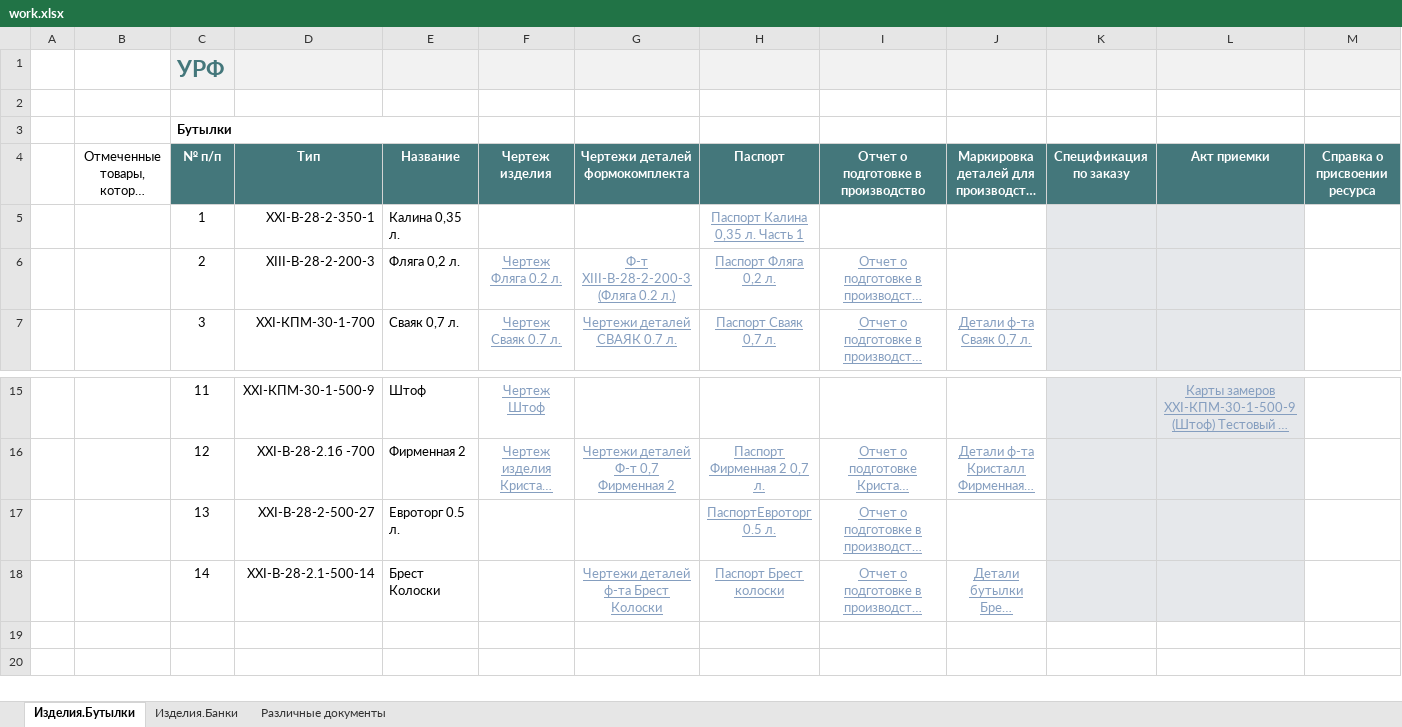
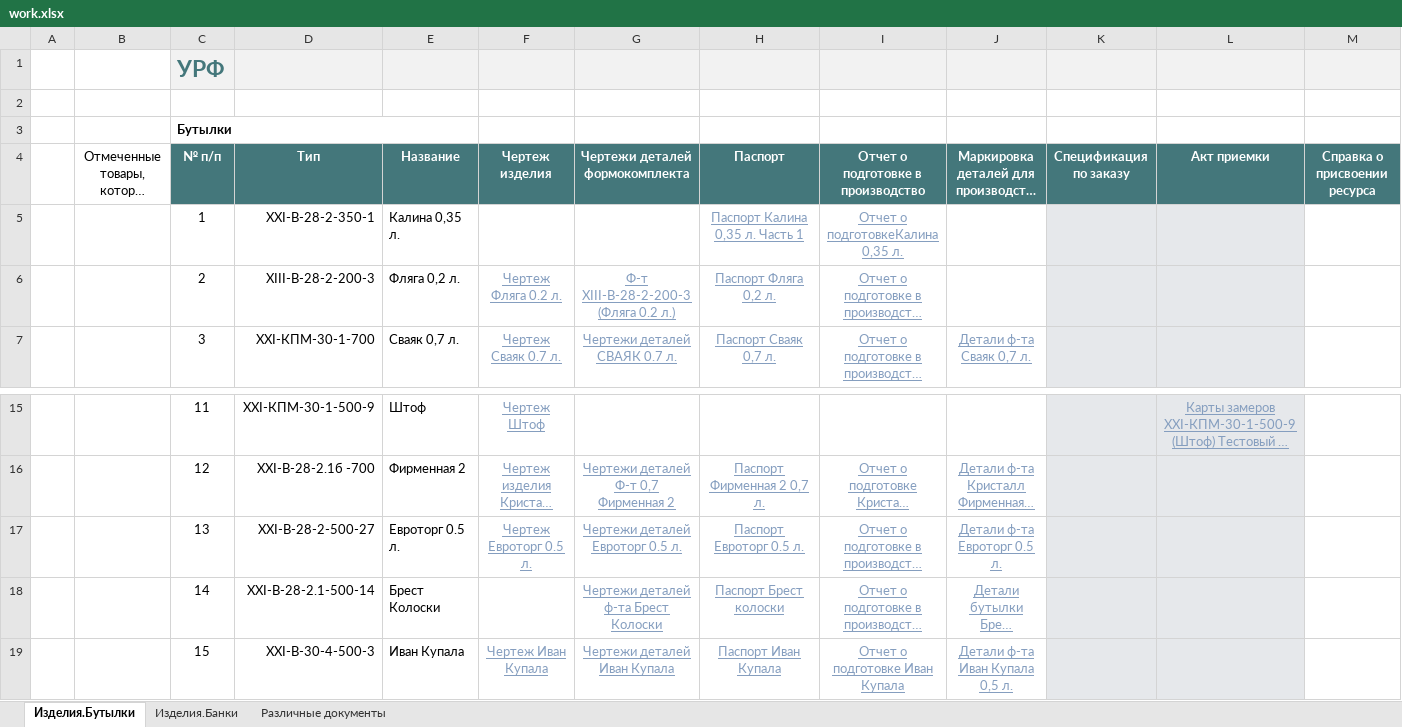
Before and after one commit to AliaksandrHaurylenka/vedatranzit, an Excel workbook: Участок ремонта форм/work.xlsx, sheet Изделия.Бутылки, drawn as a sheet; only a part is shown, gaps mark what is left out; long unchanged cells end in …; values as stored, in another font and other column widths than the file's, no borders; charts and pictures and conditional formats and table styles not drawn; the diff names each change by its address in the sheet, - before the commit and + after, or states it on an @@ line.

```diff
--- a/Участок ремонта форм/work.xlsx (sheet Изделия.Бутылки)
+++ b/Участок ремонта форм/work.xlsx (sheet Изделия.Бутылки)
-I5: (empty)
+I5: Отчет о подготовкеКалина 0,35 л.
-F17 (Чертеж изделия): (empty)
+F17 (Чертеж изделия): Чертеж Евроторг 0.5 л.
-G17 (Чертежи деталей формокомплекта): (empty)
+G17 (Чертежи деталей формокомплекта): Чертежи деталей Евроторг 0.5 л.
-H17 (Паспорт): ПаспортЕвроторг 0.5 л.
+H17 (Паспорт): Паспорт Евроторг 0.5 л.
-J17: (empty)
+J17: Детали ф-та Евроторг 0.5 л.
+row 19:  |  | 15 | XXI-В-30-4-500-3 | Иван Купала | Чертеж Иван Купала | Чертежи деталей Иван Купала | Паспорт Иван Купала | Отчет о подготовке Иван Купала | Детали ф-та Иван Купала 0,5 л.
```
Also changed, not shown: sheet Различные документы, Участок ремонта форм/Документация/Табель/ТАБЕЛЬ Участок ремонта форм 2019 год Гавриленко.xlsx, Участок ремонта форм/Формокомплекты/Отчет по выпуску продукции на формокомплектах/Отчет за 2019 год.xlsx, 31 other files.
